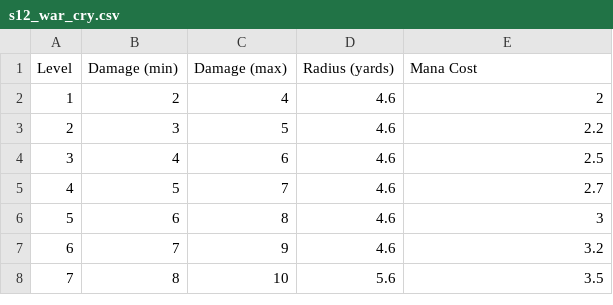
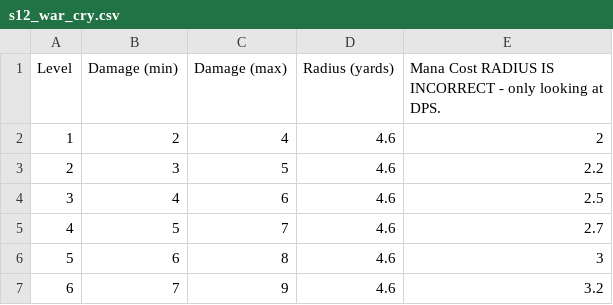
Before and after one commit to Carrotizer/HiimFilter-PD2-S11, a CSV file: data/s12_war_cry.csv, drawn as a sheet; only a part is shown; the shorter side is filled out with more unchanged rows.

```diff
--- a/data/s12_war_cry.csv
+++ b/data/s12_war_cry.csv
@@ -1,2 +1,2 @@
-Level,Damage (min),Damage (max),Radius (yards),Mana Cost
+Level,Damage (min),Damage (max),Radius (yards),Mana Cost    RADIUS IS INCORRECT - only looking at DPS.
 1,2,4,4.6,2
```
Also changed, not shown: 3 other files.
